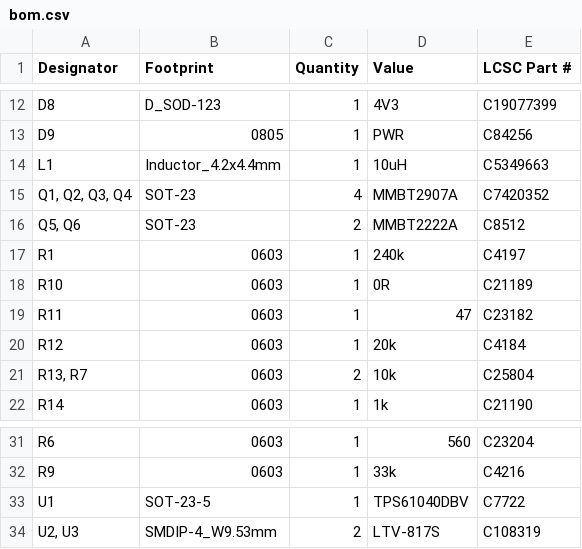
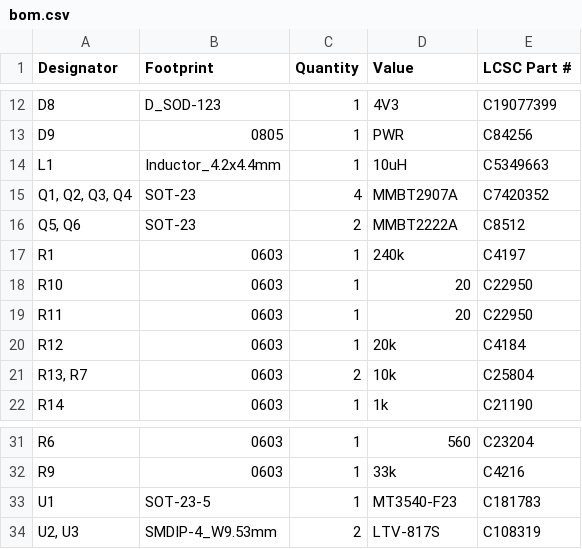
Before and after one commit to michpro/Arduino_OpenTherm_shield, a CSV file: production/bom.csv, drawn as a sheet; only a part is shown, gaps mark what is left out.

Commit message:
updated bom list

```diff
--- a/production/bom.csv
+++ b/production/bom.csv
@@ -17,4 +17,4 @@ L1,Inductor_4.2x4.4mm,1,10uH,C5349663
 R1,0603,1,240k,C4197
-R10,0603,1,0R,C21189
-R11,0603,1,47,C23182
+R10,0603,1,20,C22950
+R11,0603,1,20,C22950
 R12,0603,1,20k,C4184
@@ -32,3 +32,3 @@ R6,0603,1,560,C23204
 R9,0603,1,33k,C4216
-U1,SOT-23-5,1,TPS61040DBV,C7722
+U1,SOT-23-5,1,MT3540-F23,C181783
 "U2, U3",SMDIP-4_W9.53mm,2,LTV-817S,C108319
```
Also changed, not shown: 4 other files.
